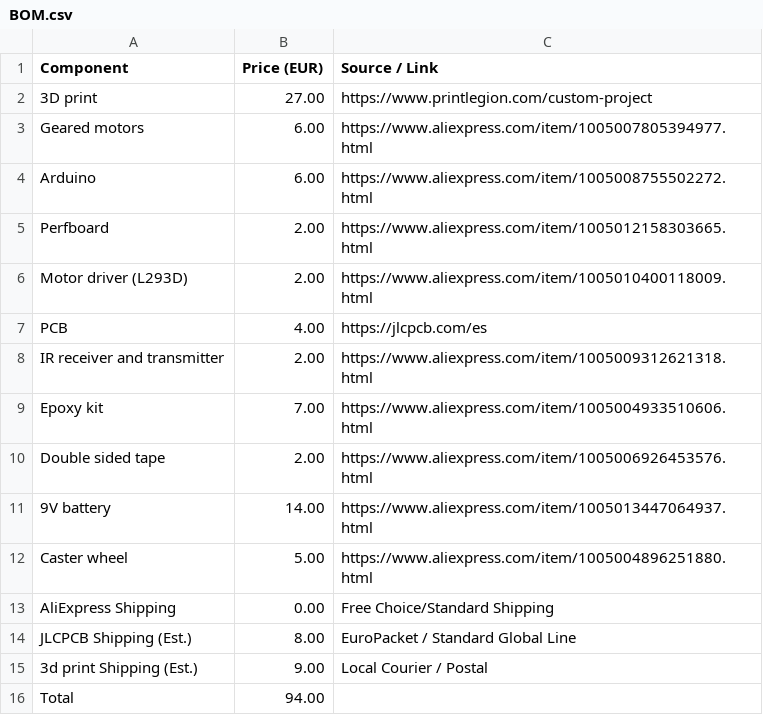
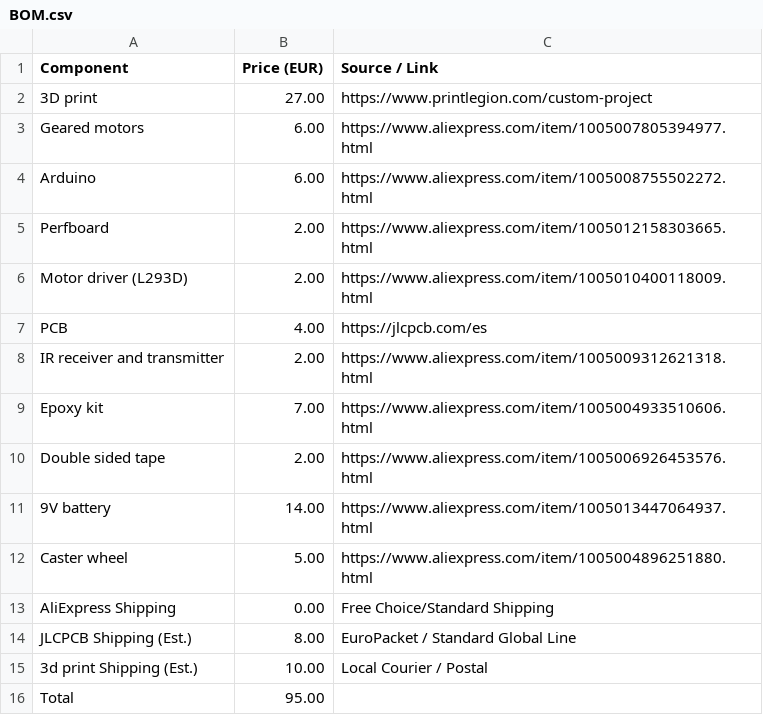
Before and after one commit to emmanuelnkangolo319-hash/2wd-controlled-robot-, a CSV file: BOM.csv, drawn as a sheet.

Commit message:
Update shipping costs in BOM.csv

```diff
--- a/BOM.csv
+++ b/BOM.csv
@@ -14,3 +14,3 @@ AliExpress Shipping,0.00,Free Choice/Standard Shipping
 JLCPCB Shipping (Est.),8.00,EuroPacket / Standard Global Line
-3d print Shipping (Est.),9.00,Local Courier / Postal
-Total,94.00,
+3d print Shipping (Est.),10.00,Local Courier / Postal
+Total,95.00,
```
